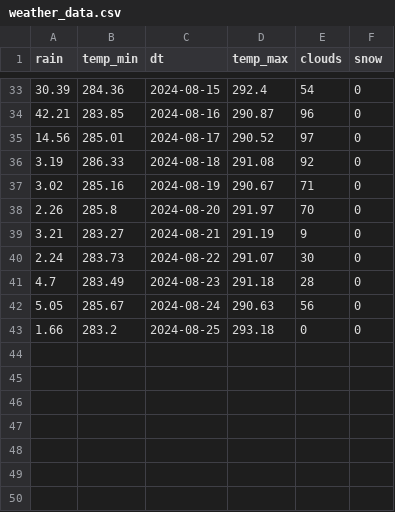
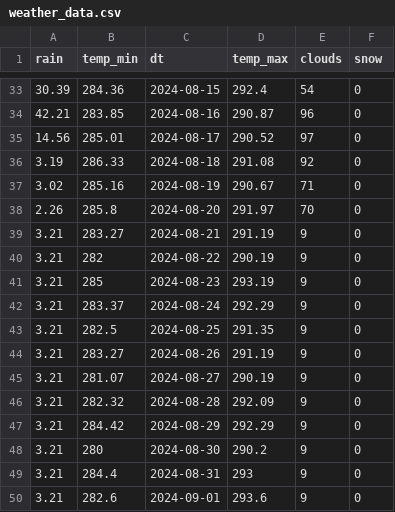
Before and after one commit to sakshamraj4/Abinbav_sustainability, a CSV file: weather_data.csv, drawn as a sheet; only a part is shown, gaps mark what is left out.

Commit message:
Update weather_data.csv

```diff
--- a/weather_data.csv
+++ b/weather_data.csv
@@ -39,5 +39,12 @@ rain,temp_min,dt,temp_max,clouds,snow
 3.21,283.27,2024-08-21,291.19,9,0
-2.24,283.73,2024-08-22,291.07,30,0
-4.7,283.49,2024-08-23,291.18,28,0
-5.05,285.67,2024-08-24,290.63,56,0
-1.66,283.2,2024-08-25,293.18,0,0
+3.21,282,2024-08-22,290.19,9,0
+3.21,285,2024-08-23,293.19,9,0
+3.21,283.37,2024-08-24,292.29,9,0
+3.21,282.5,2024-08-25,291.35,9,0
+3.21,283.27,2024-08-26,291.19,9,0
+3.21,281.07,2024-08-27,290.19,9,0
+3.21,282.32,2024-08-28,292.09,9,0
+3.21,284.42,2024-08-29,292.29,9,0
+3.21,280,2024-08-30,290.2,9,0
+3.21,284.4,2024-08-31,293,9,0
+3.21,282.6,2024-09-01,293.6,9,0
```
